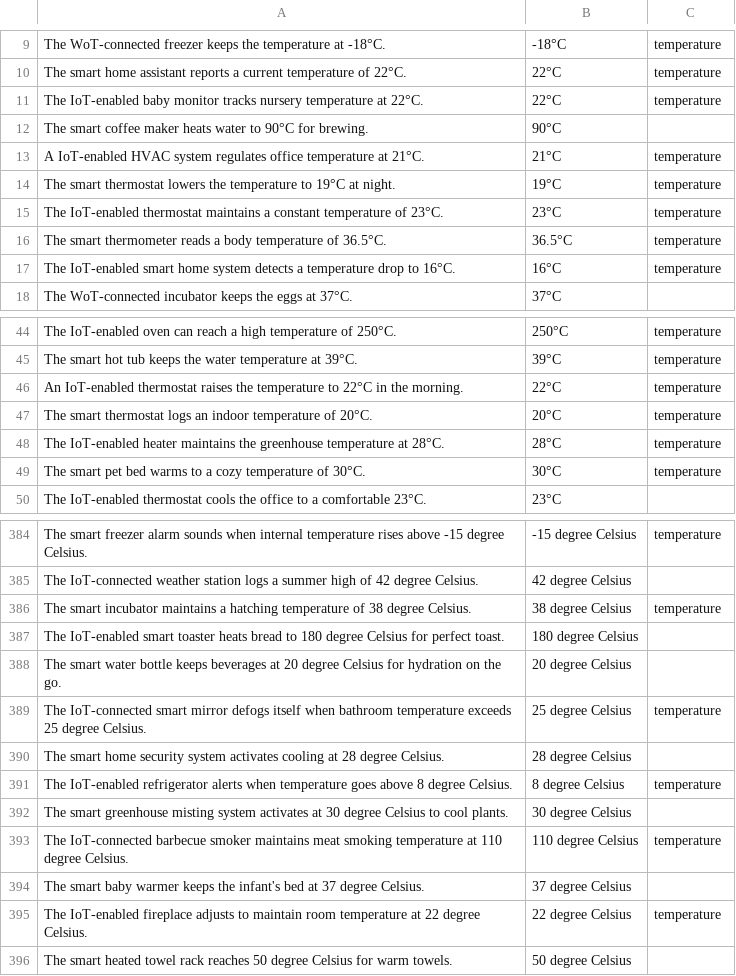
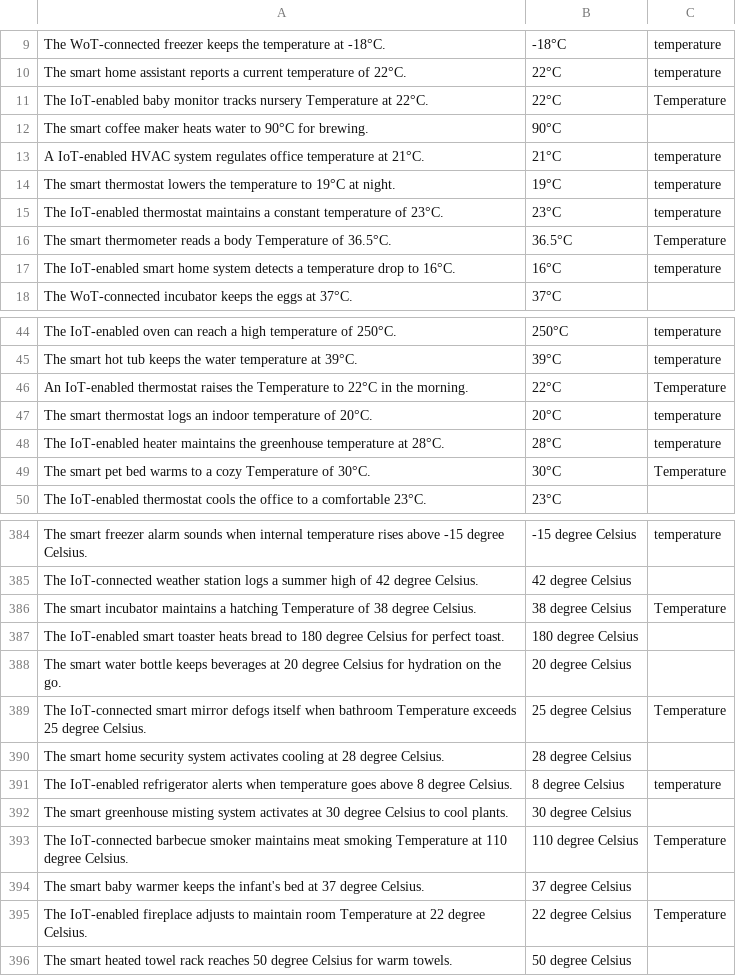
Before and after one commit to FreuMi/NER_Training, a CSV file: training_data/training_data_temperature.csv, drawn as a sheet; only a part is shown, gaps mark what is left out; the diff covers the shown part only.

```diff
--- a/training_data/training_data_temperature.csv
+++ b/training_data/training_data_temperature.csv
@@ -10,3 +10,3 @@ The WoT-connected freezer keeps the temperature at -18°C.;-18°C;temperature
 The smart home assistant reports a current temperature of 22°C.;22°C;temperature
-The IoT-enabled baby monitor tracks nursery temperature at 22°C.;22°C;temperature
+The IoT-enabled baby monitor tracks nursery Temperature at 22°C.;22°C;Temperature
 The smart coffee maker heats water to 90°C for brewing.;90°C
@@ -15,3 +15,3 @@ The smart thermostat lowers the temperature to 19°C at night.;19°C;temperature
 The IoT-enabled thermostat maintains a constant temperature of 23°C.;23°C;temperature
-The smart thermometer reads a body temperature of 36.5°C.;36.5°C;temperature
+The smart thermometer reads a body Temperature of 36.5°C.;36.5°C;Temperature
 The IoT-enabled smart home system detects a temperature drop to 16°C.;16°C;temperature
@@ -45,6 +45,6 @@ The IoT-enabled oven can reach a high temperature of 250°C.;250°C;temperature
 The smart hot tub keeps the water temperature at 39°C.;39°C;temperature
-An IoT-enabled thermostat raises the temperature to 22°C in the morning.;22°C;temperature
+An IoT-enabled thermostat raises the Temperature to 22°C in the morning.;22°C;Temperature
 The smart thermostat logs an indoor temperature of 20°C.;20°C;temperature
 The IoT-enabled heater maintains the greenhouse temperature at 28°C.;28°C;temperature
-The smart pet bed warms to a cozy temperature of 30°C.;30°C;temperature
+The smart pet bed warms to a cozy Temperature of 30°C.;30°C;Temperature
 The IoT-enabled thermostat cools the office to a comfortable 23°C.;23°C
@@ -385,6 +385,6 @@ The smart freezer alarm sounds when internal temperature rises above -15 degree
 The IoT-connected weather station logs a summer high of 42 degree Celsius.;42 degree Celsius
-The smart incubator maintains a hatching temperature of 38 degree Celsius.;38 degree Celsius;temperature
+The smart incubator maintains a hatching Temperature of 38 degree Celsius.;38 degree Celsius;Temperature
 The IoT-enabled smart toaster heats bread to 180 degree Celsius for perfect toast.;180 degree Celsius
 The smart water bottle keeps beverages at 20 degree Celsius for hydration on the go.;20 degree Celsius
-The IoT-connected smart mirror defogs itself when bathroom temperature exceeds 25 degree Celsius.;25 degree Celsius;temperature
+The IoT-connected smart mirror defogs itself when bathroom Temperature exceeds 25 degree Celsius.;25 degree Celsius;Temperature
 The smart home security system activates cooling at 28 degree Celsius.;28 degree Celsius
@@ -392,5 +392,5 @@ The IoT-enabled refrigerator alerts when temperature goes above 8 degree Celsius
 The smart greenhouse misting system activates at 30 degree Celsius to cool plants.;30 degree Celsius
-The IoT-connected barbecue smoker maintains meat smoking temperature at 110 degree Celsius.;110 degree Celsius;temperature
+The IoT-connected barbecue smoker maintains meat smoking Temperature at 110 degree Celsius.;110 degree Celsius;Temperature
 The smart baby warmer keeps the infant's bed at 37 degree Celsius.;37 degree Celsius
-The IoT-enabled fireplace adjusts to maintain room temperature at 22 degree Celsius.;22 degree Celsius;temperature
+The IoT-enabled fireplace adjusts to maintain room Temperature at 22 degree Celsius.;22 degree Celsius;Temperature
 The smart heated towel rack reaches 50 degree Celsius for warm towels.;50 degree Celsius
```
Also changed, not shown: 2 added rows and 36 edited cells elsewhere in this file, 3 other files.
